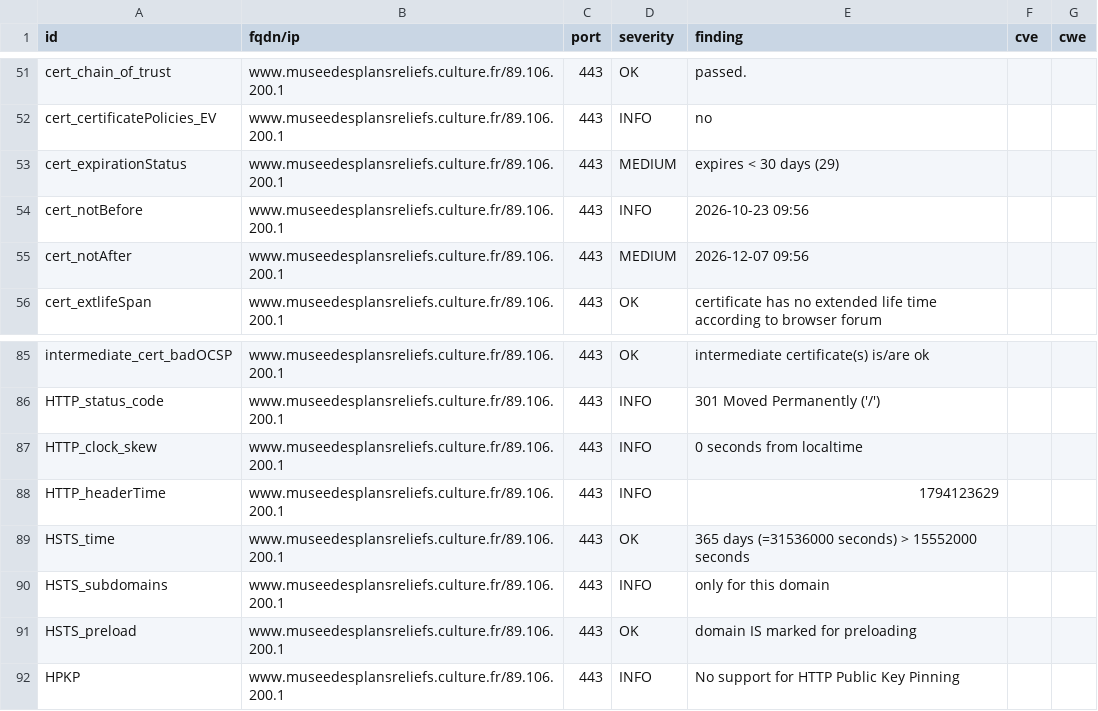
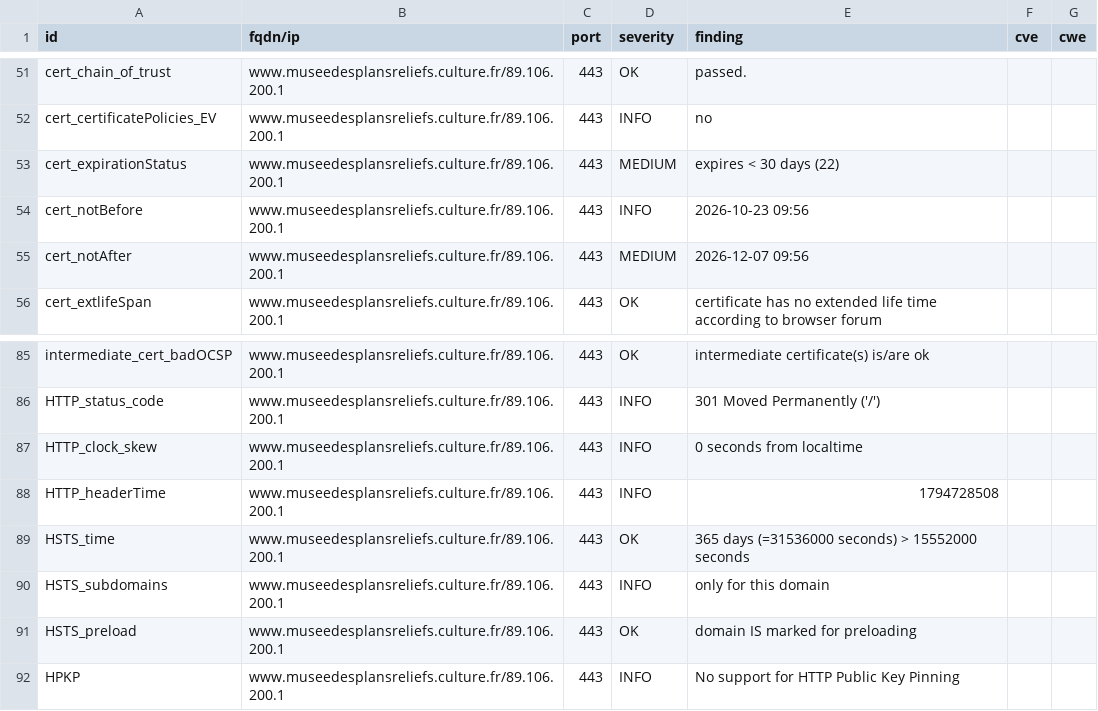
Before and after one commit to culturegouv/dashlord, a CSV file: results/aHR0cHM6Ly93d3cubXVzZWVkZXNwbGFuc3JlbGllZnMuY3VsdHVyZS5mcg==/testssl.csv, drawn as a sheet; only a part is shown, gaps mark what is left out.

```diff
--- a/results/aHR0cHM6Ly93d3cubXVzZWVkZXNwbGFuc3JlbGllZnMuY3VsdHVyZS5mcg==/testssl.csv
+++ b/results/aHR0cHM6Ly93d3cubXVzZWVkZXNwbGFuc3JlbGllZnMuY3VsdHVyZS5mcg==/testssl.csv
@@ -52,3 +52,3 @@
 "cert_certificatePolicies_EV","www.museedesplansreliefs.culture.fr/89.106.200.1","443","INFO","no","",""
-"cert_expirationStatus","www.museedesplansreliefs.culture.fr/89.106.200.1","443","MEDIUM","expires < 30 days (29)","",""
+"cert_expirationStatus","www.museedesplansreliefs.culture.fr/89.106.200.1","443","MEDIUM","expires < 30 days (22)","",""
 "cert_notBefore","www.museedesplansreliefs.culture.fr/89.106.200.1","443","INFO","2026-10-23 09:56","",""
@@ -87,3 +87,3 @@
 "HTTP_clock_skew","www.museedesplansreliefs.culture.fr/89.106.200.1","443","INFO","0 seconds from localtime","",""
-"HTTP_headerTime","www.museedesplansreliefs.culture.fr/89.106.200.1","443","INFO","1794123629","",""
+"HTTP_headerTime","www.museedesplansreliefs.culture.fr/89.106.200.1","443","INFO","1794728508","",""
 "HSTS_time","www.museedesplansreliefs.culture.fr/89.106.200.1","443","OK","365 days (=31536000 seconds) > 15552000 seconds","",""
```
Also changed, not shown: 10 other files.
